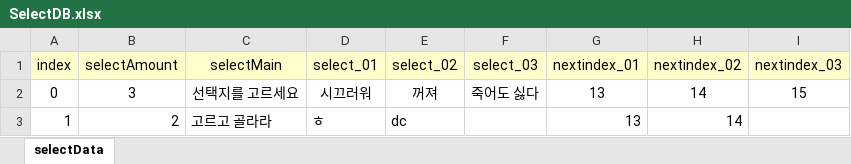
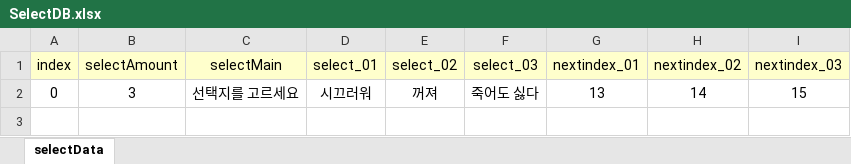
Before and after one commit to RyuHaJung/DialogSystem, an Excel workbook: Assets/Resources/ExcelDB/SelectDB.xlsx, sheet selectData, drawn as a sheet; values as stored, in another font and other column widths than the file's, no borders; the diff names each change by its address in the sheet, - before the commit and + after, or states it on an @@ line.

```diff
--- a/Assets/Resources/ExcelDB/SelectDB.xlsx (sheet selectData)
+++ b/Assets/Resources/ExcelDB/SelectDB.xlsx (sheet selectData)
-row 3: 1 | 2 | 고르고 골라라 | ㅎ | dc |  | 13 | 14
```
Also changed, not shown: Assets/Resources/ExcelDB/DialogueDB.xlsx, 27 other files.
